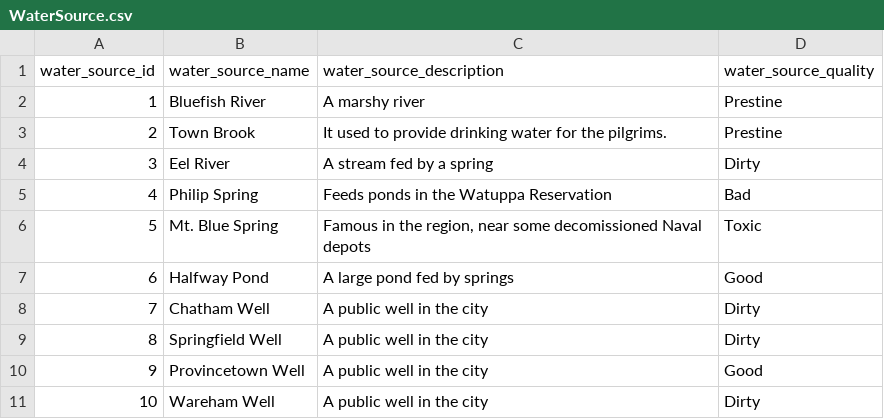
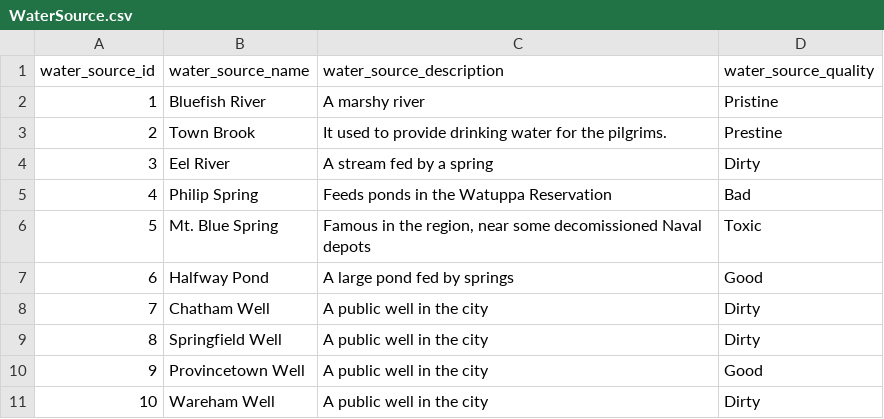
Before and after one commit to dbatrakov1/doomsday-prep-group-assignment, a CSV file: CSVs/WaterSource.csv, drawn as a sheet.

```diff
--- a/CSVs/WaterSource.csv
+++ b/CSVs/WaterSource.csv
@@ -1,3 +1,3 @@
 water_source_id,water_source_name,water_source_description,water_source_quality
-1,Bluefish River,A marshy river,Prestine
+1,Bluefish River,A marshy river,Pristine
 2,Town Brook,It used to provide drinking water for the pilgrims.,Prestine
```
Also changed, not shown: CSVs/DiseaseCase.csv, CSVs/Encounter.csv, 4 other files.
